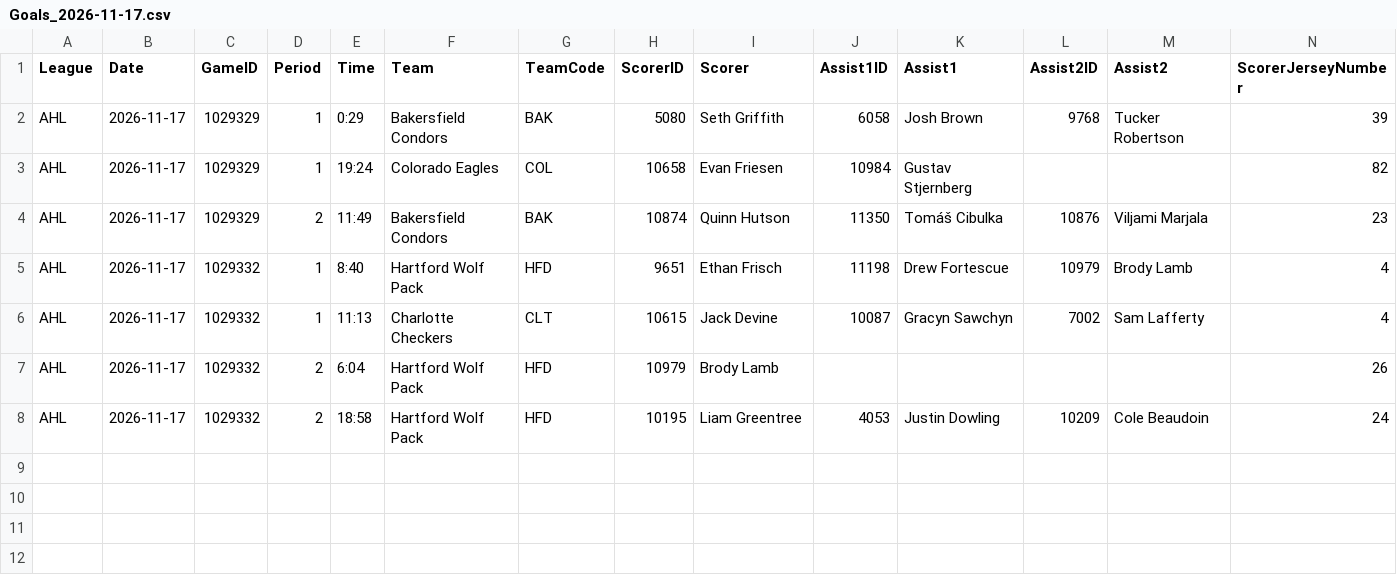
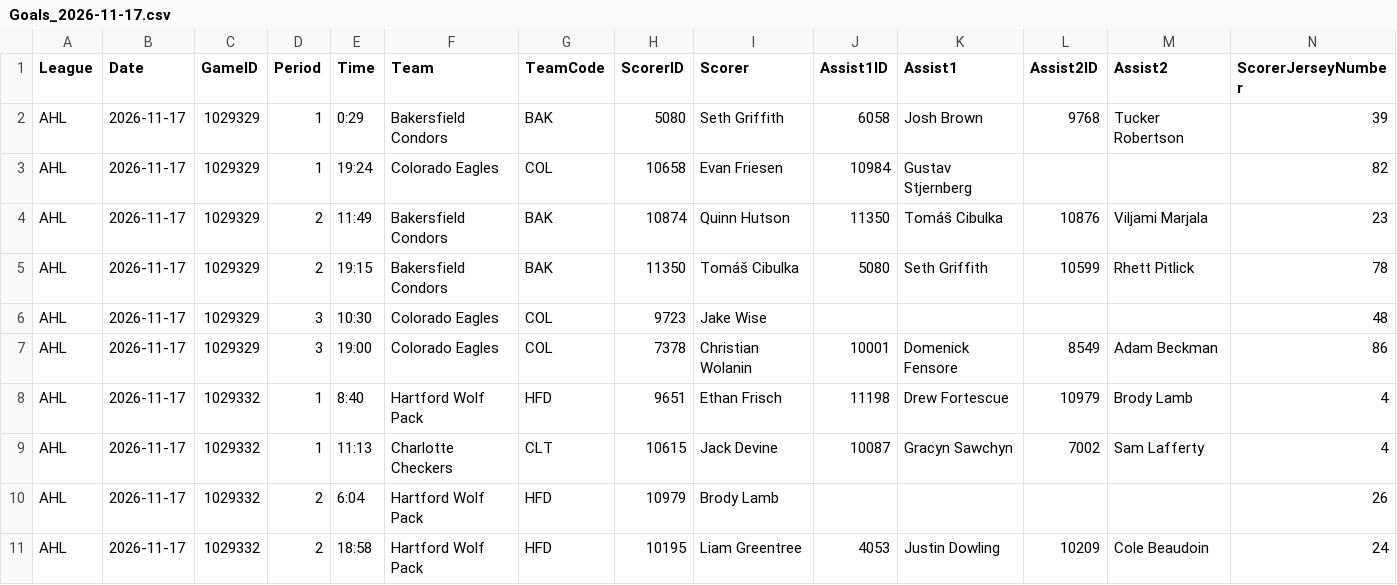
Before and after one commit to skaterbosse/hockey, a CSV file: statsByDate/data/playerstats/Goals_2026-11-17.csv, drawn as a sheet; only a part is shown; rows hold the shown columns only; the diff names each change by its address in the sheet, - before the commit and + after, or states it on an @@ line.

```diff
--- a/statsByDate/data/playerstats/Goals_2026-11-17.csv
+++ b/statsByDate/data/playerstats/Goals_2026-11-17.csv
+row 5: AHL | 2026-11-17 | 1029329 | 2 | 19:15 | Bakersfield Condors | BAK | 11350 | Tomáš Cibulka | 5080 | Seth Griffith | 10599 | Rhett Pitlick | 78
+row 6: AHL | 2026-11-17 | 1029329 | 3 | 10:30 | Colorado Eagles | COL | 9723 | Jake Wise |  |  |  |  | 48
+row 7: AHL | 2026-11-17 | 1029329 | 3 | 19:00 | Colorado Eagles | COL | 7378 | Christian Wolanin | 10001 | Domenick Fensore | 8549 | Adam Beckman | 86
```
Also changed, not shown: statsByDate/data/games/Games_2026-11-17.csv, statsByDate/data/playerstats/PlayerStats_2026-11-17.csv, 2 other files.
